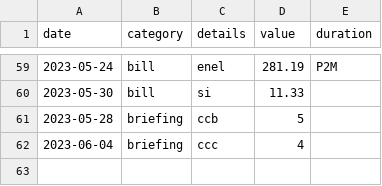
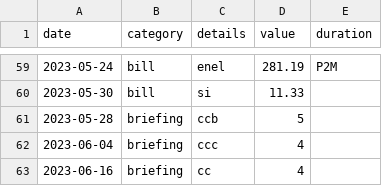
Before and after one commit to trasparente/mdr, a CSV file: _data/time.csv, drawn as a sheet; only a part is shown, gaps mark what is left out.

Commit message:
Commit data content time.csv

```diff
--- a/_data/time.csv
+++ b/_data/time.csv
@@ -62 +62,2 @@ date,category,details,value,duration
 2023-06-04,briefing,ccc,4,
+2023-06-16,briefing,cc,4,
```
